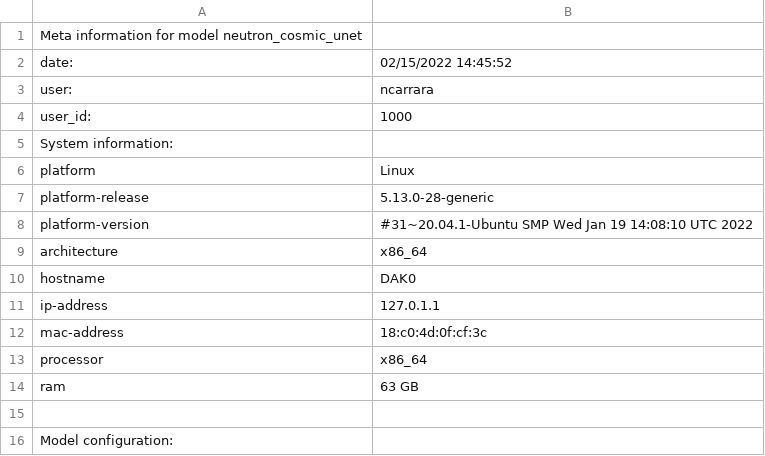
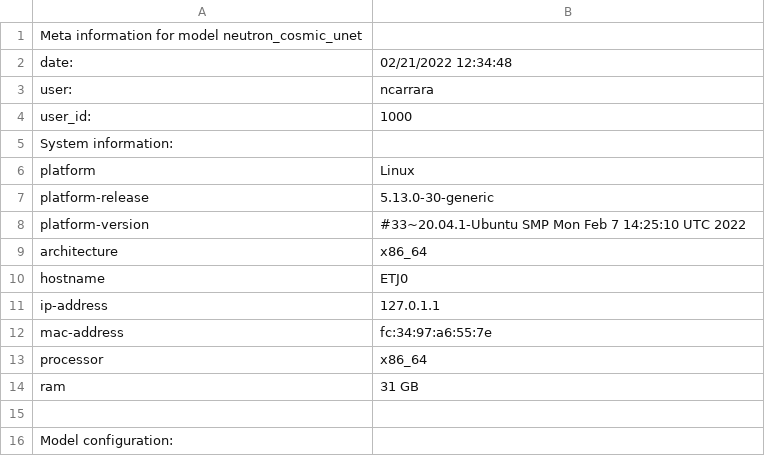
Before and after one commit to Neutron-Calibration-in-DUNE/ProtoDUNECosmicUNet, a CSV file: examples/models/neutron_cosmic_unet_init_meta.csv, drawn as a sheet; only a part is shown.

```diff
--- a/examples/models/neutron_cosmic_unet_init_meta.csv
+++ b/examples/models/neutron_cosmic_unet_init_meta.csv
@@ -1,3 +1,3 @@
 Meta information for model neutron_cosmic_unet
-date:	02/15/2022 14:45:52
+date:	02/21/2022 12:34:48
 user:	ncarrara
@@ -6,10 +6,10 @@ System information:
 platform	Linux
-platform-release	5.13.0-28-generic
-platform-version	#31~20.04.1-Ubuntu SMP Wed Jan 19 14:08:10 UTC 2022
+platform-release	5.13.0-30-generic
+platform-version	#33~20.04.1-Ubuntu SMP Mon Feb 7 14:25:10 UTC 2022
 architecture	x86_64
-hostname	DAK0
+hostname	ETJ0
 ip-address	127.0.1.1
-mac-address	18:c0:4d:0f:cf:3c
+mac-address	fc:34:97:a6:55:7e
 processor	x86_64
-ram	63 GB
+ram	31 GB
 
```
Also changed, not shown: examples/models/neutron_cosmic_unet_trained_meta.csv, 10 other files.
